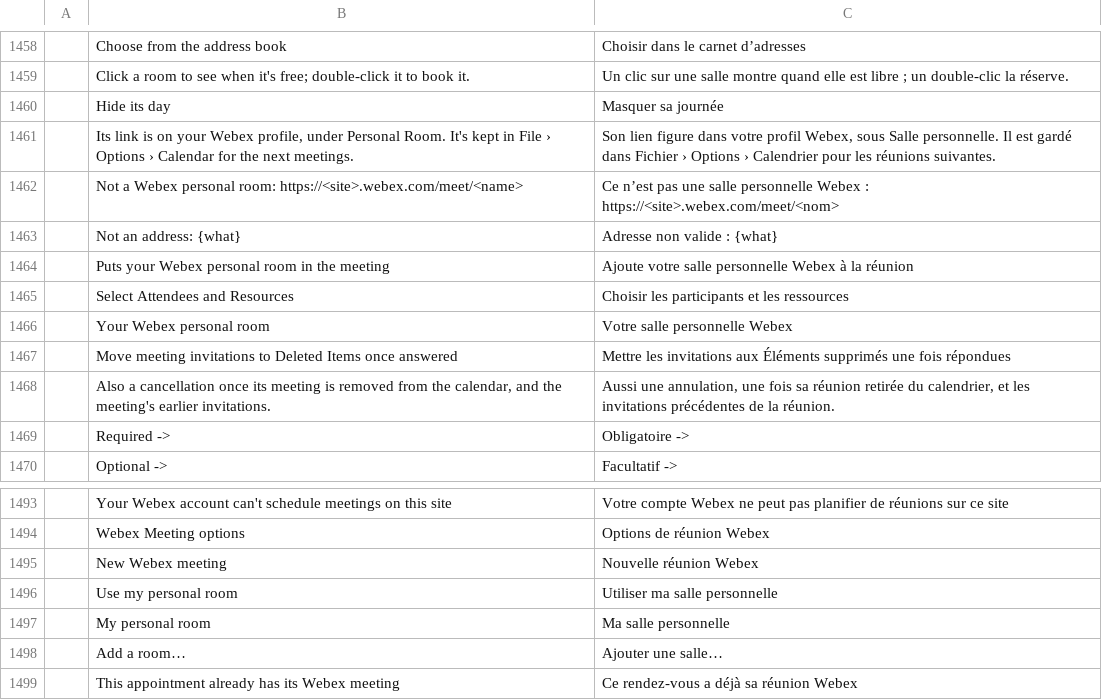
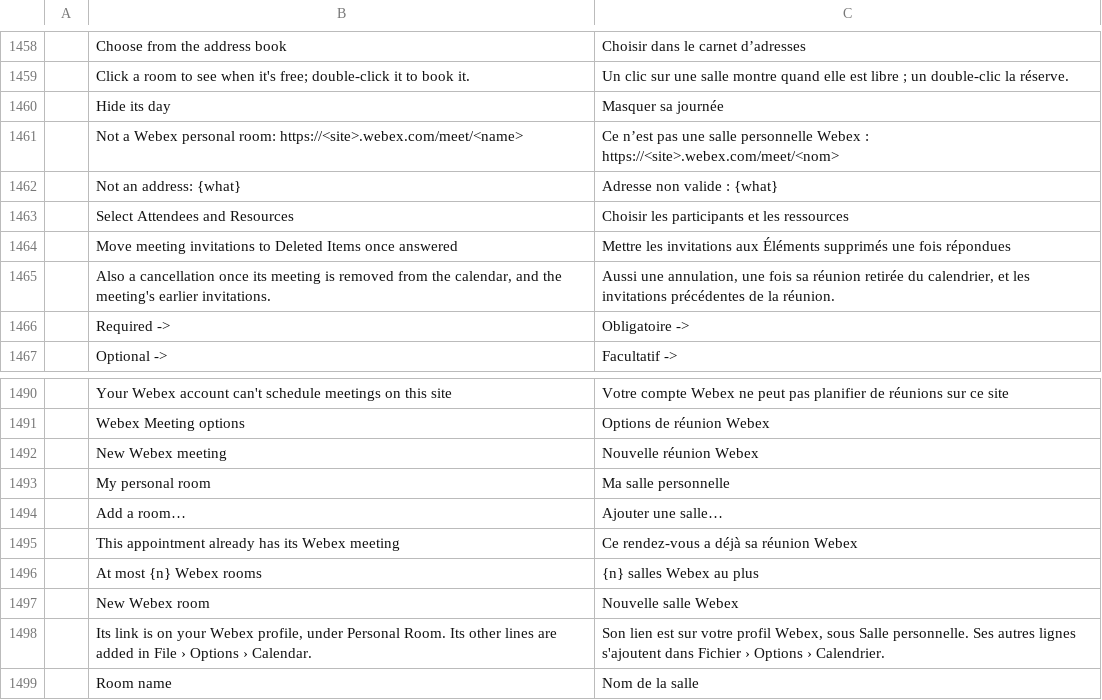
Before and after one commit to dgaudin/quatrelle, a TSV file: crates/ui-egui/src/i18n/fr.tsv, drawn as a sheet; only a part is shown, gaps mark what is left out; the shorter side is filled out with more unchanged rows; the diff names each change by its address in the sheet, - before the commit and + after, or states it on an @@ line.

```diff
--- a/crates/ui-egui/src/i18n/fr.tsv
+++ b/crates/ui-egui/src/i18n/fr.tsv
-row 1461:  | Its link is on your Webex profile, under Personal Room. It's kept in File › Options › Calendar for the next meetings. | Son lien figure dans votre profil Webex, sous Salle personnelle. Il est gardé dans Fichier › Options › Calendrier pour les réunions suivantes.
-row 1464:  | Puts your Webex personal room in the meeting | Ajoute votre salle personnelle Webex à la réunion
-row 1466:  | Your Webex personal room | Votre salle personnelle Webex
-row 1496:  | Use my personal room | Utiliser ma salle personnelle
```
Also changed, not shown: crates/ui-egui/src/i18n/it.tsv, crates/ui-egui/src/i18n/ko.tsv, 12 other files.
